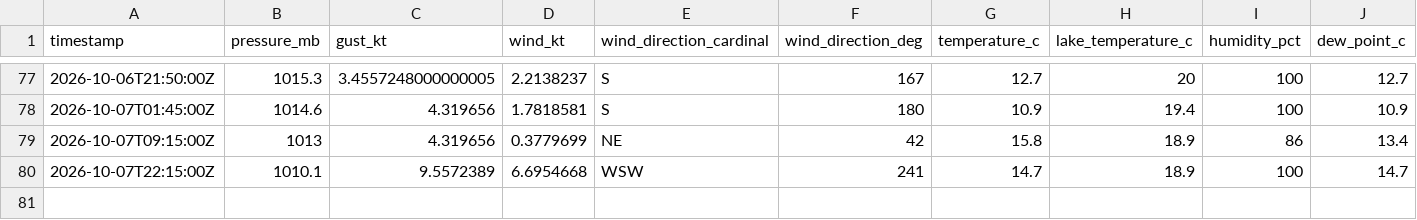
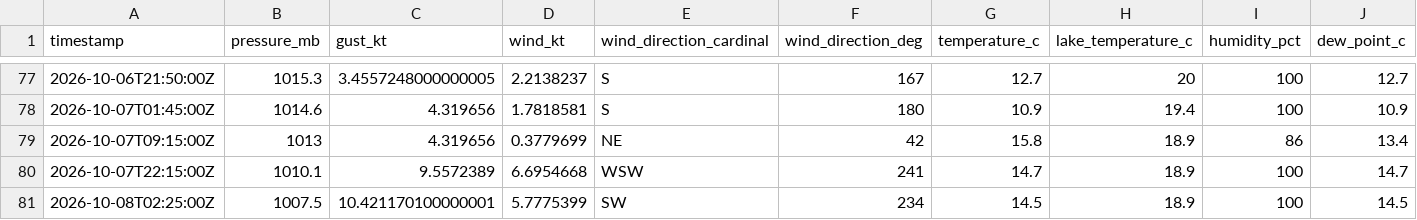
Before and after one commit to marcburri/kite-weather, a CSV file: data/yvbeach.csv, drawn as a sheet; only a part is shown, gaps mark what is left out; rows hold the shown columns only; the diff names each change by its address in the sheet, - before the commit and + after, or states it on an @@ line.

```diff
--- a/data/yvbeach.csv
+++ b/data/yvbeach.csv
+row 81: 2026-10-08T02:25:00Z | 1007.5 | 10.421170100000001 | 5.7775399 | SW | 234 | 14.5 | 18.9 | 100 | 14.5
```
Also changed, not shown: data/silvaplana.csv.
